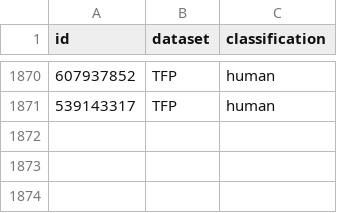
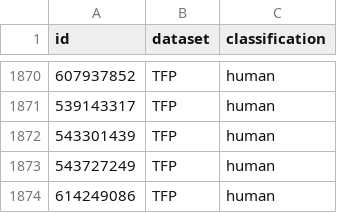
Before and after one commit to iMADDDDDD/ICYBM121-p1, a CSV file: code/bas_classification.csv, drawn as a sheet; only a part is shown, gaps mark what is left out; the diff names each change by its address in the sheet, - before the commit and + after, or states it on an @@ line.

Commit message:
update bas classification

```diff
--- a/code/bas_classification.csv
+++ b/code/bas_classification.csv
+row 1872: 543301439 | TFP | human
+row 1873: 543727249 | TFP | human
+row 1874: 614249086 | TFP | human
```
